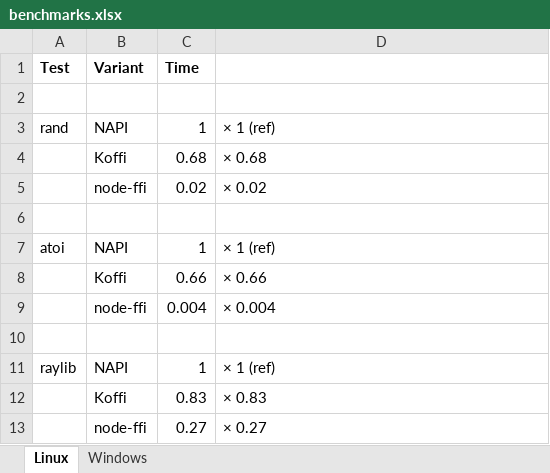
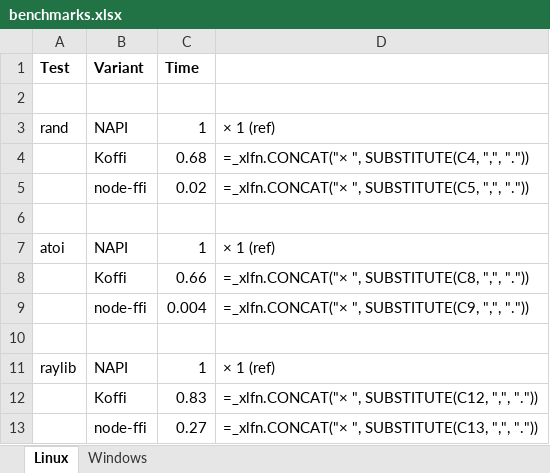
Before and after one commit to TrellixVulnTeam/luigi_3P9D, an Excel workbook: koffi/doc/benchmarks.xlsx, sheet Linux, drawn as a sheet; values as stored, in another font and other column widths than the file's, no borders; formulas are shown in place of their values; charts and pictures not drawn; the diff names each change by its address in the sheet, - before the commit and + after, or states it on an @@ line.

Commit message:
Automate production of benchmark markdown tables

```diff
--- a/koffi/doc/benchmarks.xlsx (sheet Linux)
+++ b/koffi/doc/benchmarks.xlsx (sheet Linux)
-D4: × 0.68
+D4: =_xlfn.CONCAT("× ", SUBSTITUTE(C4, ",", "."))
-D5: × 0.02
+D5: =_xlfn.CONCAT("× ", SUBSTITUTE(C5, ",", "."))
-D8: × 0.66
+D8: =_xlfn.CONCAT("× ", SUBSTITUTE(C8, ",", "."))
-D9: × 0.004
+D9: =_xlfn.CONCAT("× ", SUBSTITUTE(C9, ",", "."))
-D12: × 0.83
+D12: =_xlfn.CONCAT("× ", SUBSTITUTE(C12, ",", "."))
-D13: × 0.27
+D13: =_xlfn.CONCAT("× ", SUBSTITUTE(C13, ",", "."))
```
Also changed, not shown: sheet Windows, 11 other files.
